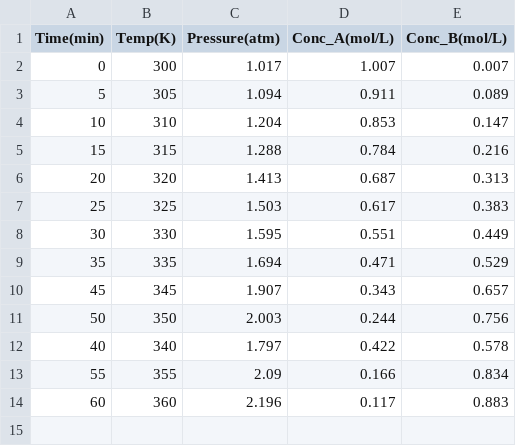
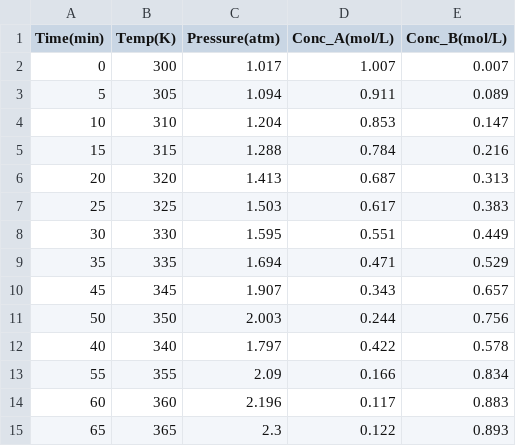
Before and after one commit to khairulamirn/ML--AI-, a CSV file: reactor_data_sample.csv, drawn as a sheet.

```diff
--- a/reactor_data_sample.csv
+++ b/reactor_data_sample.csv
@@ -14 +14,2 @@ Time(min),Temp(K),Pressure(atm),Conc_A(mol/L),Conc_B(mol/L)
 60,360,2.196,0.117,0.883
+65,365,2.3,0.122,0.893
```
Also changed, not shown: 1 other file.
